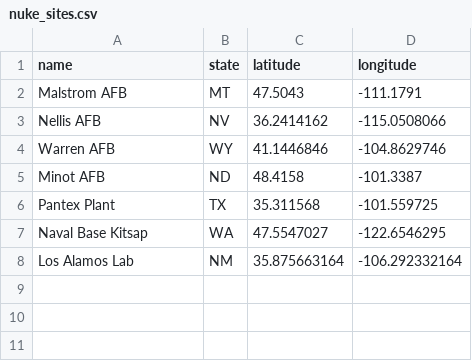
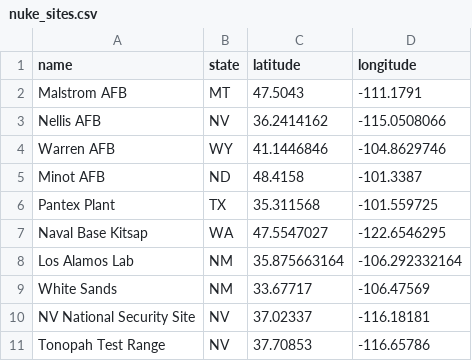
Before and after one commit to karencfisher/ufosightings, a CSV file: nuke_sites.csv, drawn as a sheet.

Commit message:
Add files via upload

```diff
--- a/nuke_sites.csv
+++ b/nuke_sites.csv
@@ -8 +8,4 @@ Naval Base Kitsap,WA,47.5547027,-122.6546295
 Los Alamos Lab,NM,35.875663164,-106.292332164
+White Sands,NM,33.67717,-106.47569
+NV National Security Site,NV,37.02337,-116.18181
+Tonopah Test Range,NV,37.70853,-116.65786
```
